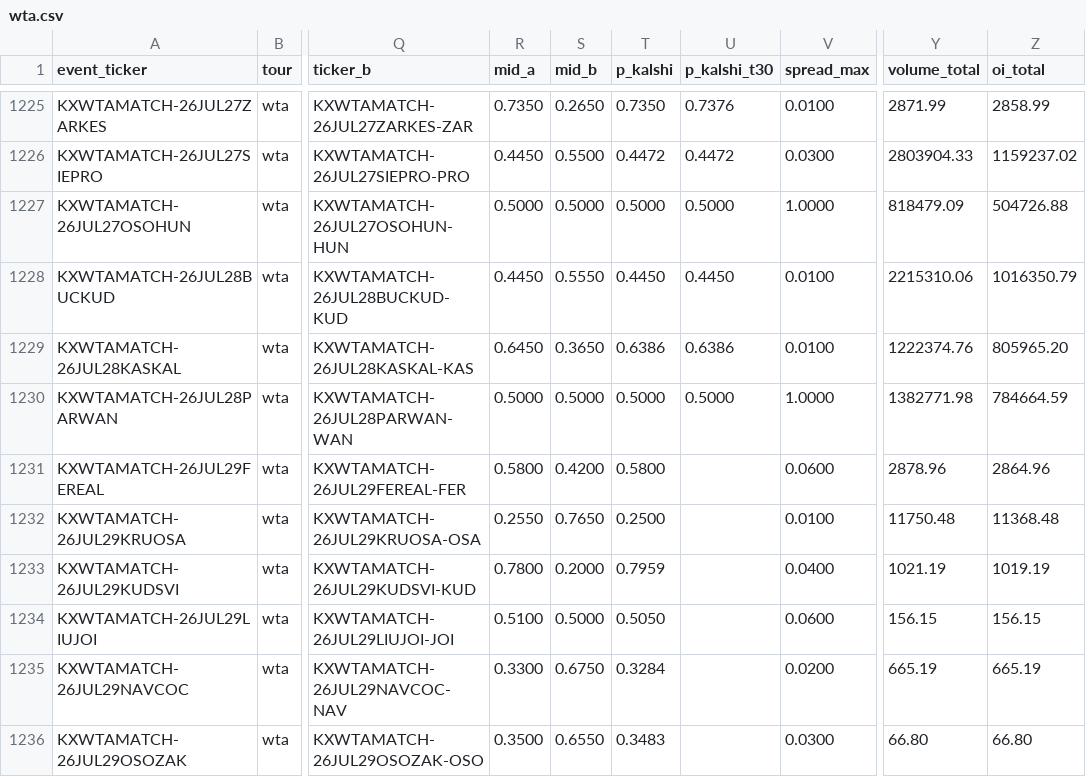
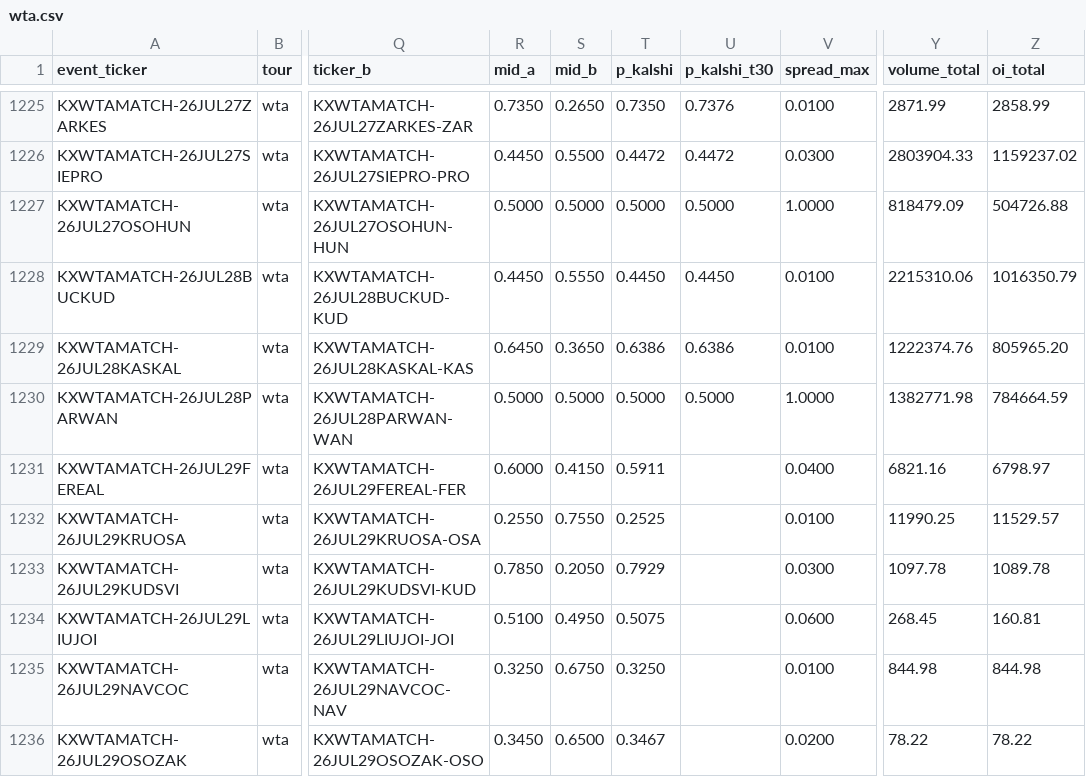
Before and after one commit to ARJUNVARMA2000/tennis-elo, a CSV file: tennis_model/data/kalshi_ledger/wta.csv, drawn as a sheet; only a part is shown, gaps mark what is left out; the diff covers the shown part only; the diff names each change by its address in the sheet, - before the commit and + after, or states it on an @@ line.

Commit message:
chore(data): refresh forecast and Kalshi ledgers

```diff
--- a/tennis_model/data/kalshi_ledger/wta.csv
+++ b/tennis_model/data/kalshi_ledger/wta.csv
-R1231 (mid_a): 0.5800
+R1231 (mid_a): 0.6000
-S1231 (mid_b): 0.4200
+S1231 (mid_b): 0.4150
-T1231 (p_kalshi): 0.5800
+T1231 (p_kalshi): 0.5911
-V1231 (spread_max): 0.0600
+V1231 (spread_max): 0.0400
-Y1231 (volume_total): 2878.96
+Y1231 (volume_total): 6821.16
-Z1231 (oi_total): 2864.96
+Z1231 (oi_total): 6798.97
-S1232 (mid_b): 0.7650
+S1232 (mid_b): 0.7550
-T1232 (p_kalshi): 0.2500
+T1232 (p_kalshi): 0.2525
-Y1232 (volume_total): 11750.48
+Y1232 (volume_total): 11990.25
-Z1232 (oi_total): 11368.48
+Z1232 (oi_total): 11529.57
-R1233 (mid_a): 0.7800
+R1233 (mid_a): 0.7850
-S1233 (mid_b): 0.2000
+S1233 (mid_b): 0.2050
-T1233 (p_kalshi): 0.7959
+T1233 (p_kalshi): 0.7929
-V1233 (spread_max): 0.0400
+V1233 (spread_max): 0.0300
-Y1233 (volume_total): 1021.19
+Y1233 (volume_total): 1097.78
-Z1233 (oi_total): 1019.19
+Z1233 (oi_total): 1089.78
-S1234 (mid_b): 0.5000
+S1234 (mid_b): 0.4950
-T1234 (p_kalshi): 0.5050
+T1234 (p_kalshi): 0.5075
-Y1234 (volume_total): 156.15
+Y1234 (volume_total): 268.45
-Z1234 (oi_total): 156.15
+Z1234 (oi_total): 160.81
-R1235 (mid_a): 0.3300
+R1235 (mid_a): 0.3250
-T1235 (p_kalshi): 0.3284
+T1235 (p_kalshi): 0.3250
-V1235 (spread_max): 0.0200
+V1235 (spread_max): 0.0100
-Y1235 (volume_total): 665.19
+Y1235 (volume_total): 844.98
-Z1235 (oi_total): 665.19
+Z1235 (oi_total): 844.98
-R1236 (mid_a): 0.3500
+R1236 (mid_a): 0.3450
-S1236 (mid_b): 0.6550
+S1236 (mid_b): 0.6500
-T1236 (p_kalshi): 0.3483
+T1236 (p_kalshi): 0.3467
-V1236 (spread_max): 0.0300
+V1236 (spread_max): 0.0200
-Y1236 (volume_total): 66.80
+Y1236 (volume_total): 78.22
-Z1236 (oi_total): 66.80
+Z1236 (oi_total): 78.22
```
Also changed, not shown: 64 edited cells elsewhere in this file, tennis_model/data/kalshi_ledger/atp.csv, 3 other files.
